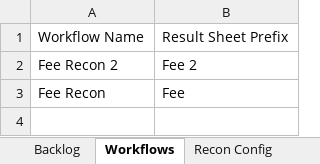
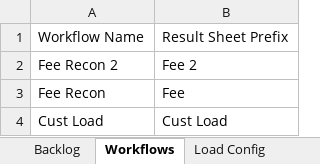
Before and after one commit to john-watt-com/windowsforms-recon, an Excel workbook: ExcelVBA/ReconMacro.xlsm, sheet Workflows, drawn as a sheet; values as stored, in another font and other column widths than the file's, no borders; charts and pictures and table styles not drawn; the diff names each change by its address in the sheet, - before the commit and + after, or states it on an @@ line.

Commit message:
add load from multiple sheets into file capability

```diff
--- a/ExcelVBA/ReconMacro.xlsm (sheet Workflows)
+++ b/ExcelVBA/ReconMacro.xlsm (sheet Workflows)
+sheet tab: Load Config
+row 4: Cust Load | Cust Load
```
Also changed, not shown: sheet Sheet2, sheet Activity Log, sheet Sheet1, sheet Transform Config, sheet Recon Config, charts or pictures, 10 other files.
